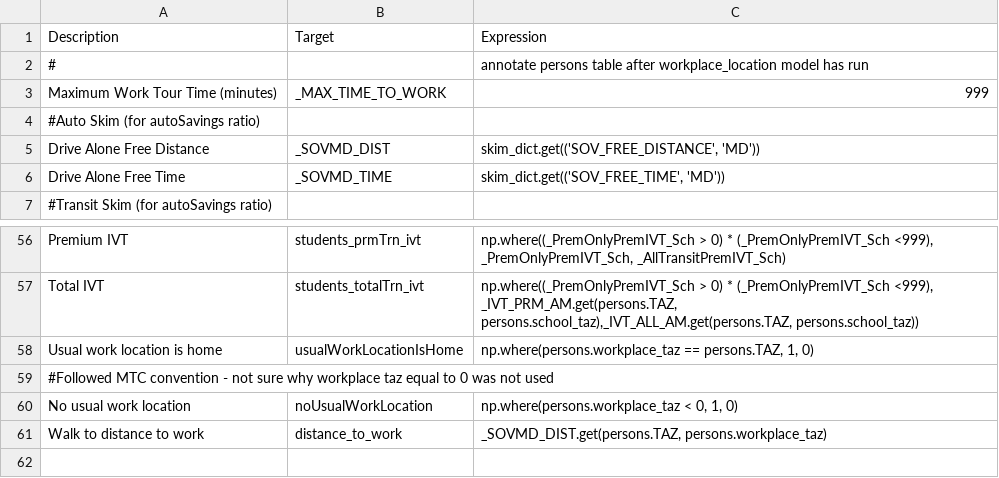
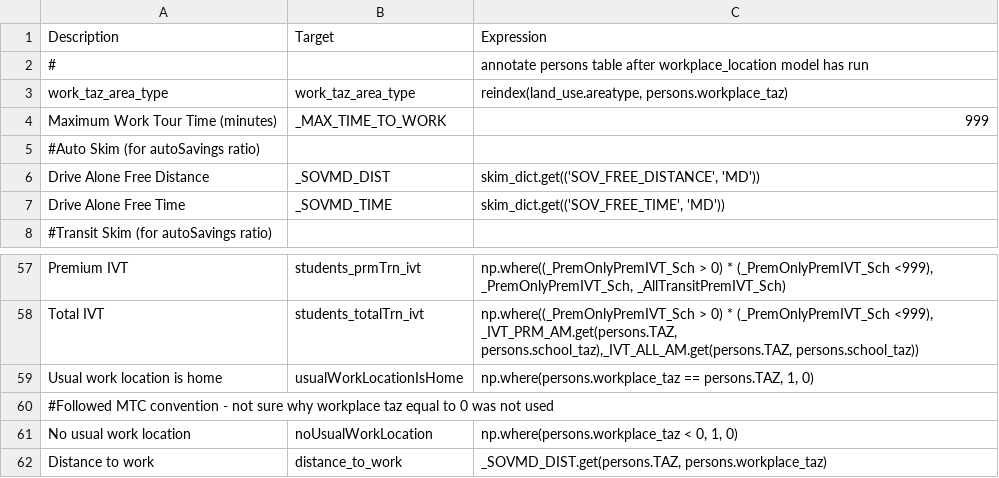
Before and after one commit to wsp-sag/client_arc_activitysim, a CSV file: configs/annotate_persons_workplace.csv, drawn as a sheet; only a part is shown, gaps mark what is left out.

```diff
--- a/configs/annotate_persons_workplace.csv
+++ b/configs/annotate_persons_workplace.csv
@@ -2,2 +2,3 @@ Description,Target,Expression
 #,,annotate persons table after workplace_location model has run
+work_taz_area_type,work_taz_area_type,"reindex(land_use.areatype, persons.workplace_taz)"
 Maximum Work Tour Time (minutes),_MAX_TIME_TO_WORK,999
@@ -60,2 +61,2 @@ Usual work location is home,usualWorkLocationIsHome,"np.where(persons.workplace_
 No usual work location,noUsualWorkLocation,"np.where(persons.workplace_taz < 0, 1, 0)"
-Walk to distance to work,distance_to_work,"_SOVMD_DIST.get(persons.TAZ, persons.workplace_taz)"
+Distance to work,distance_to_work,"_SOVMD_DIST.get(persons.TAZ, persons.workplace_taz)"
```
Also changed, not shown: configs/annotate_households.csv, configs/annotate_persons_after_hh.csv, 14 other files.
